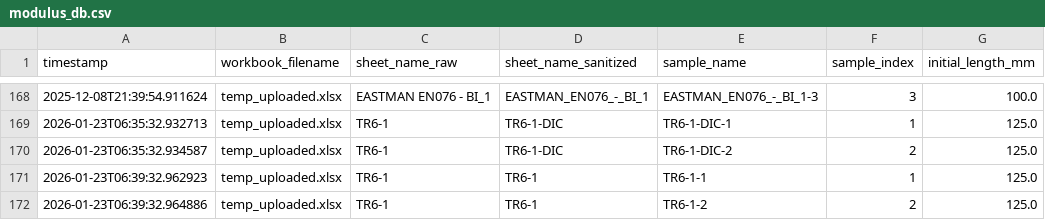
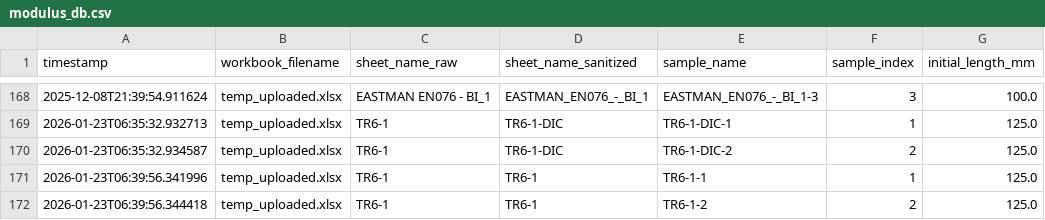
Before and after one commit to SolarSolsticee/Ericks-Python-Forge, a CSV file: modulus_db.csv, drawn as a sheet; only a part is shown, gaps mark what is left out; the diff names each change by its address in the sheet, - before the commit and + after, or states it on an @@ line.

Commit message:
Update results for TR6-1

```diff
--- a/modulus_db.csv
+++ b/modulus_db.csv
-A171 (timestamp): 2026-01-23T06:39:32.962923
+A171 (timestamp): 2026-01-23T06:39:56.341996
-A172 (timestamp): 2026-01-23T06:39:32.964886
+A172 (timestamp): 2026-01-23T06:39:56.344418
```
